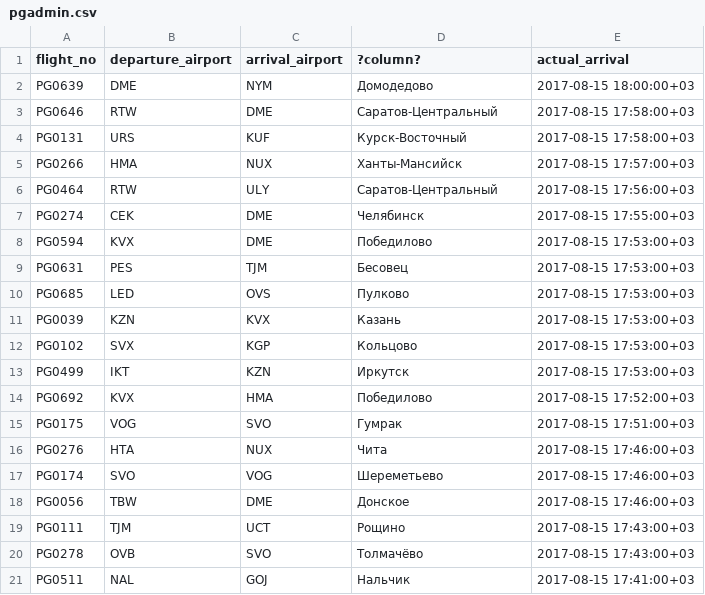
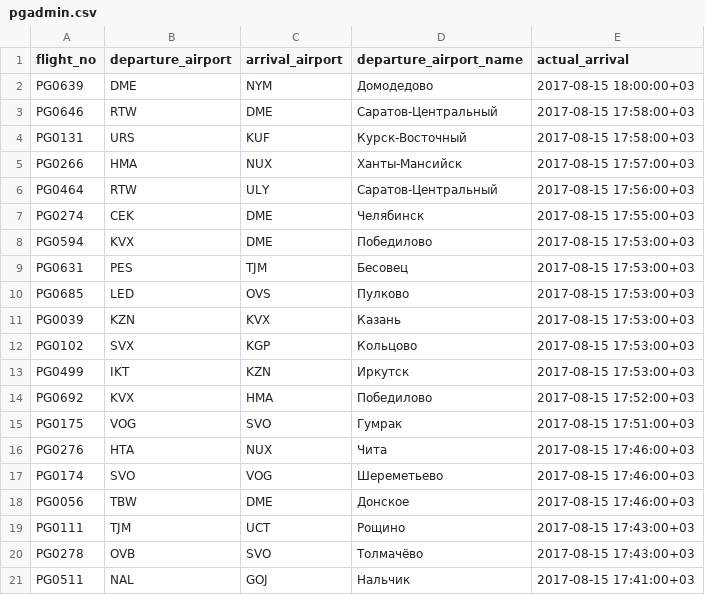
Before and after one commit to TihDizer/itmo_db, a CSV file: pgadmin.csv, drawn as a sheet.

Commit message:
fixed column name in pgadmin csv

```diff
--- a/pgadmin.csv
+++ b/pgadmin.csv
@@ -1,2 +1,2 @@
-"flight_no","departure_airport","arrival_airport","?column?","actual_arrival"
+"flight_no","departure_airport","arrival_airport","departure_airport_name","actual_arrival"
 "PG0639","DME","NYM","Домодедово","2017-08-15 18:00:00+03"
```
